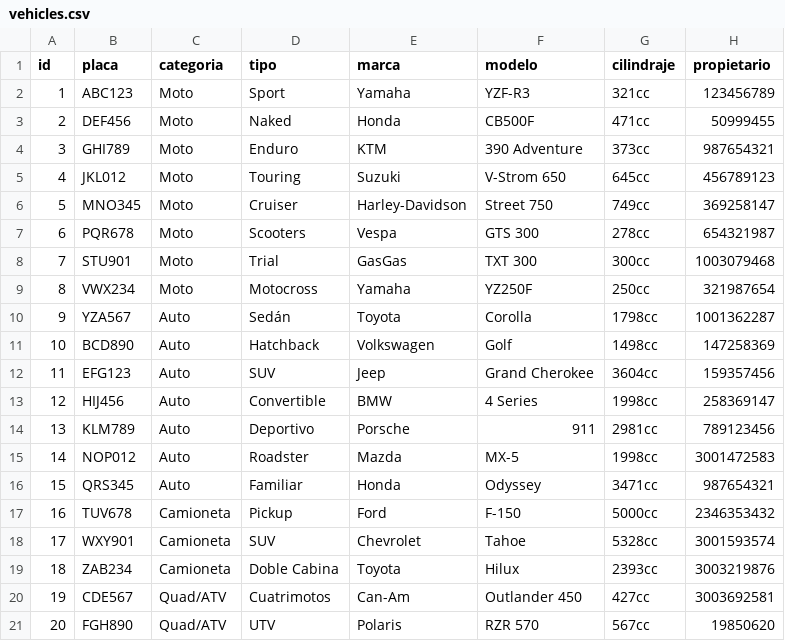
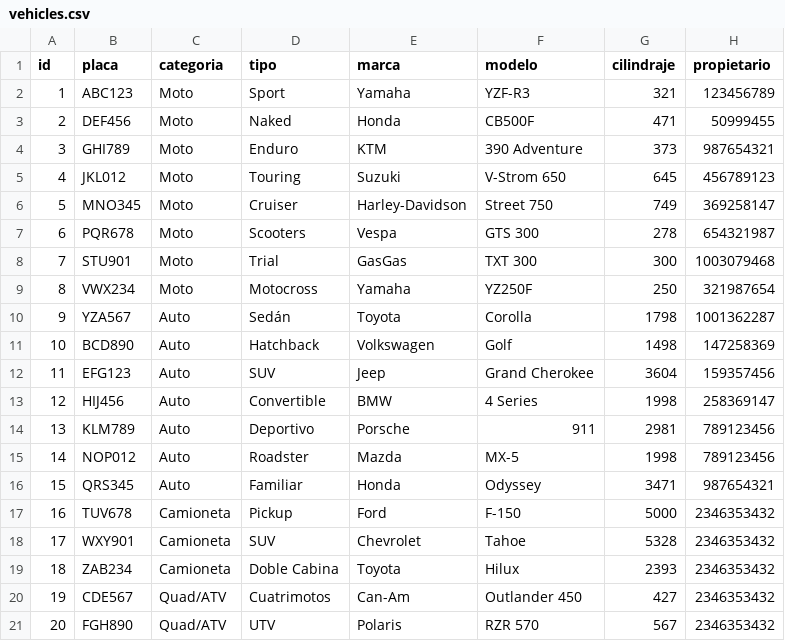
Before and after one commit to jaime-tovar/carwash-spa, a CSV file: pages/data/vehicles.csv, drawn as a sheet.

```diff
--- a/pages/data/vehicles.csv
+++ b/pages/data/vehicles.csv
@@ -1,21 +1,21 @@
 id,placa,categoria,tipo,marca,modelo,cilindraje,propietario
-1,ABC123,Moto,Sport,Yamaha,YZF-R3,321cc,123456789
-2,DEF456,Moto,Naked,Honda,CB500F,471cc,50999455
-3,GHI789,Moto,Enduro,KTM,390 Adventure,373cc,987654321
-4,JKL012,Moto,Touring,Suzuki,V-Strom 650,645cc,456789123
-5,MNO345,Moto,Cruiser,Harley-Davidson,Street 750,749cc,369258147
-6,PQR678,Moto,Scooters,Vespa,GTS 300,278cc,654321987
-7,STU901,Moto,Trial,GasGas,TXT 300,300cc,1003079468
-8,VWX234,Moto,Motocross,Yamaha,YZ250F,250cc,321987654
-9,YZA567,Auto,Sedán,Toyota,Corolla,1798cc,1001362287
-10,BCD890,Auto,Hatchback,Volkswagen,Golf,1498cc,147258369
-11,EFG123,Auto,SUV,Jeep,Grand Cherokee,3604cc,159357456
-12,HIJ456,Auto,Convertible,BMW,4 Series,1998cc,258369147
-13,KLM789,Auto,Deportivo,Porsche,911,2981cc,789123456
-14,NOP012,Auto,Roadster,Mazda,MX-5,1998cc,3001472583
-15,QRS345,Auto,Familiar,Honda,Odyssey,3471cc,987654321
-16,TUV678,Camioneta,Pickup,Ford,F-150,5000cc,2346353432
-17,WXY901,Camioneta,SUV,Chevrolet,Tahoe,5328cc,3001593574
-18,ZAB234,Camioneta,Doble Cabina,Toyota,Hilux,2393cc,3003219876
-19,CDE567,Quad/ATV,Cuatrimotos,Can-Am,Outlander 450,427cc,3003692581
-20,FGH890,Quad/ATV,UTV,Polaris,RZR 570,567cc,19850620
+1,ABC123,Moto,Sport,Yamaha,YZF-R3,321,123456789
+2,DEF456,Moto,Naked,Honda,CB500F,471,50999455
+3,GHI789,Moto,Enduro,KTM,390 Adventure,373,987654321
+4,JKL012,Moto,Touring,Suzuki,V-Strom 650,645,456789123
+5,MNO345,Moto,Cruiser,Harley-Davidson,Street 750,749,369258147
+6,PQR678,Moto,Scooters,Vespa,GTS 300,278,654321987
+7,STU901,Moto,Trial,GasGas,TXT 300,300,1003079468
+8,VWX234,Moto,Motocross,Yamaha,YZ250F,250,321987654
+9,YZA567,Auto,Sedán,Toyota,Corolla,1798,1001362287
+10,BCD890,Auto,Hatchback,Volkswagen,Golf,1498,147258369
+11,EFG123,Auto,SUV,Jeep,Grand Cherokee,3604,159357456
+12,HIJ456,Auto,Convertible,BMW,4 Series,1998,258369147
+13,KLM789,Auto,Deportivo,Porsche,911,2981,789123456
+14,NOP012,Auto,Roadster,Mazda,MX-5,1998,789123456
+15,QRS345,Auto,Familiar,Honda,Odyssey,3471,987654321
+16,TUV678,Camioneta,Pickup,Ford,F-150,5000,2346353432
+17,WXY901,Camioneta,SUV,Chevrolet,Tahoe,5328,2346353432
+18,ZAB234,Camioneta,Doble Cabina,Toyota,Hilux,2393,2346353432
+19,CDE567,Quad/ATV,Cuatrimotos,Can-Am,Outlander 450,427,2346353432
+20,FGH890,Quad/ATV,UTV,Polaris,RZR 570,567,2346353432
```
Also changed, not shown: 2 other files.
